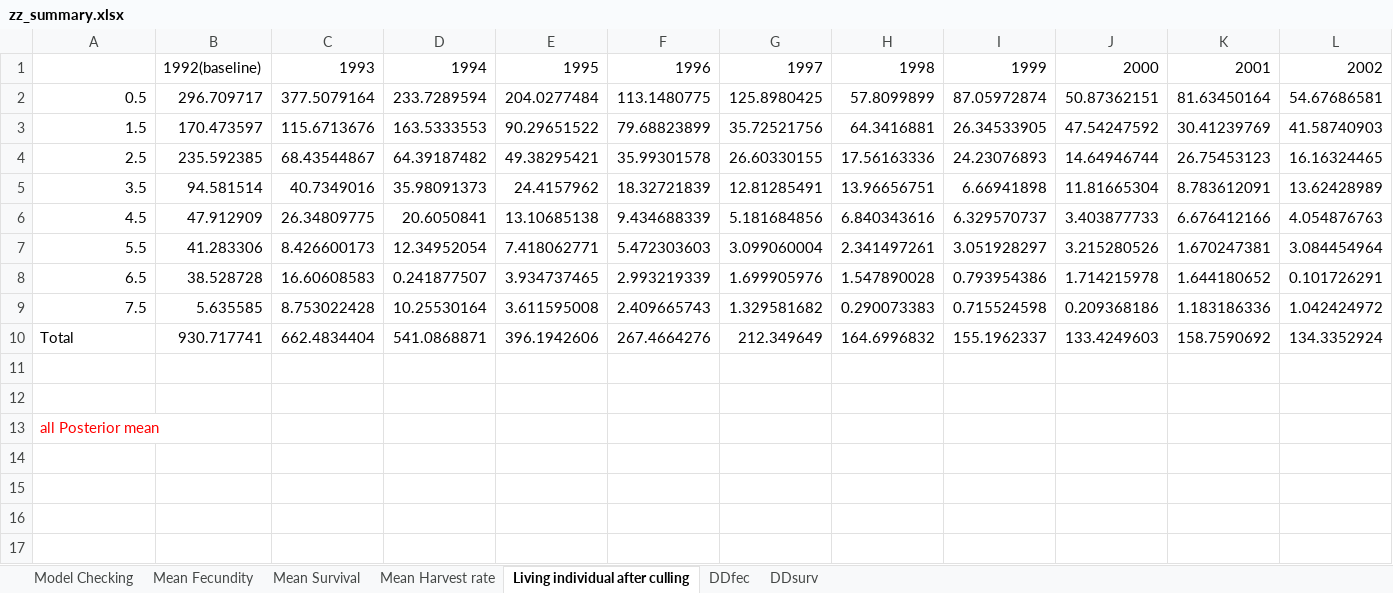
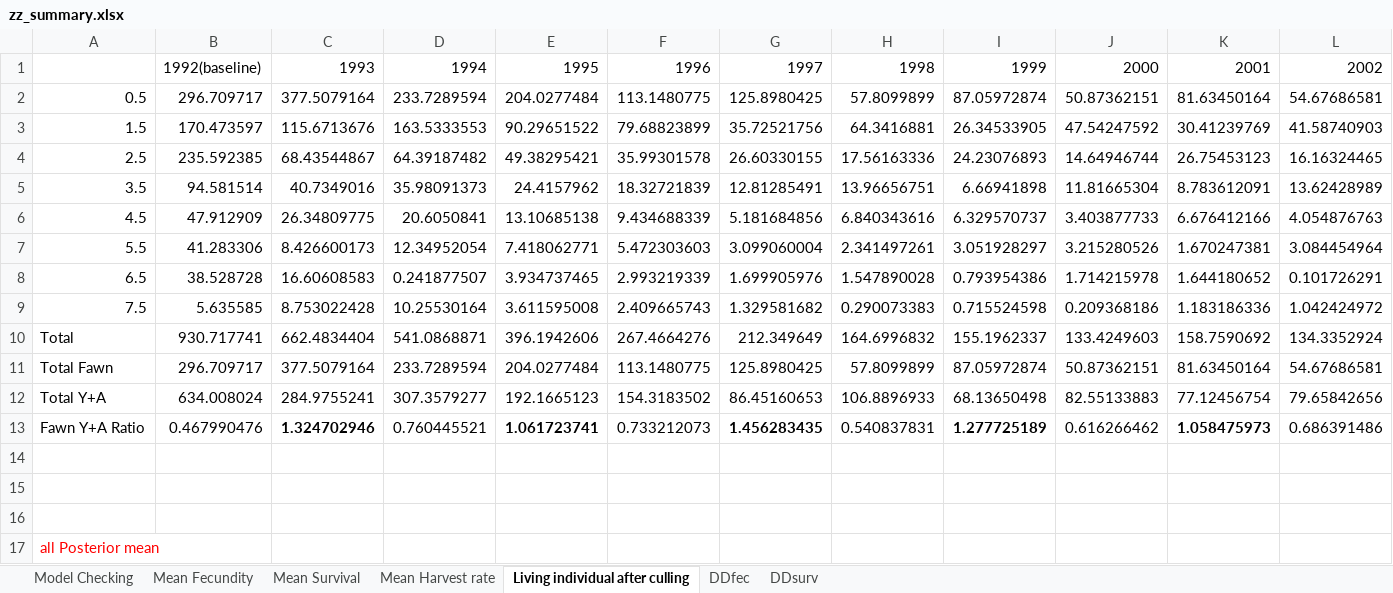
Before and after one commit to YunyiShen/DDLeslieReconstruct, an Excel workbook: figs/adult_homo_harv/zz_summary.xlsx, sheet Living individual after culling, drawn as a sheet; only a part is shown; values as stored, in another font and other column widths than the file's, no borders; charts and pictures not drawn; rows hold the shown columns only; the diff names each change by its address in the sheet, - before the commit and + after, or states it on an @@ line.

Commit message:
Update zz_summary.xlsx

```diff
--- a/figs/adult_homo_harv/zz_summary.xlsx (sheet Living individual after culling)
+++ b/figs/adult_homo_harv/zz_summary.xlsx (sheet Living individual after culling)
+row 11: Total Fawn | 296.709717 | 377.5079164 | 233.7289594 | 204.0277484 | 113.1480775 | 125.8980425 | 57.8099899 | 87.05972874 | 50.87362151 | 81.63450164 | 54.67686581
+row 12: Total Y+A | 634.008024 | 284.9755241 | 307.3579277 | 192.1665123 | 154.3183502 | 86.45160653 | 106.8896933 | 68.13650498 | 82.55133883 | 77.12456754 | 79.65842656
+row 13: Fawn Y+A Ratio | 0.467990476 | 1.324702946 | 0.760445521 | 1.061723741 | 0.733212073 | 1.456283435 | 0.540837831 | 1.277725189 | 0.616266462 | 1.058475973 | 0.686391486
+row 14: (empty)
```
Also changed, not shown: charts or pictures.
